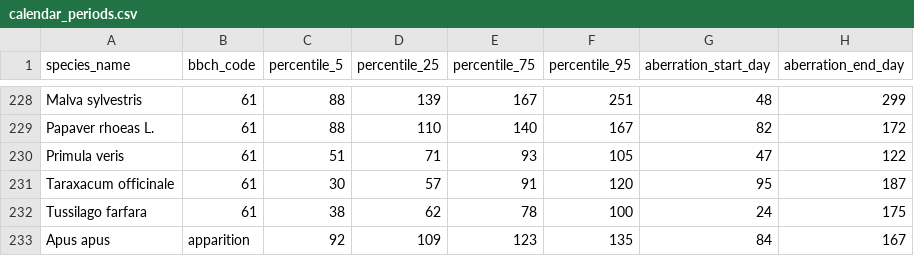
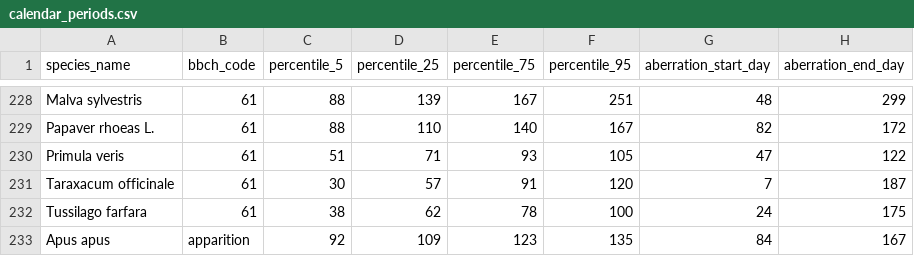
Before and after one commit to telabotanica/obs-saisons.fr, a CSV file: src/Ressources/calendar_periods.csv, drawn as a sheet; only a part is shown, gaps mark what is left out.

Commit message:
Fixe aberration days min error on Taraxacum officinale

```diff
--- a/src/Ressources/calendar_periods.csv
+++ b/src/Ressources/calendar_periods.csv
@@ -230,3 +230,3 @@ Papaver rhoeas L.,61,88,110,140,167,82,172
 Primula veris,61,51,71,93,105,47,122
-Taraxacum officinale,61,30,57,91,120,95,187
+Taraxacum officinale,61,30,57,91,120,7,187
 Tussilago farfara,61,38,62,78,100,24,175
```
